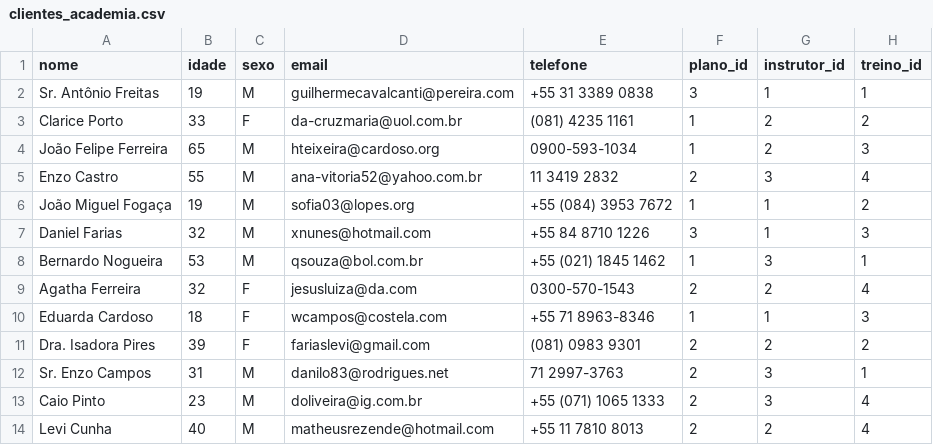
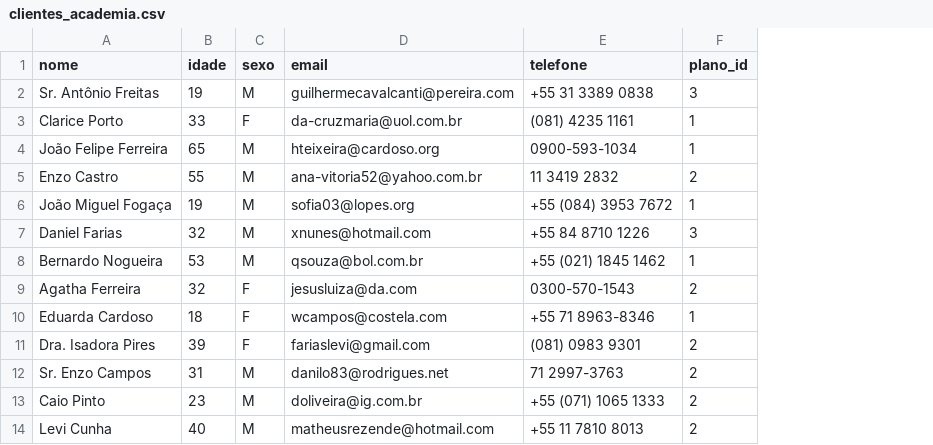
Before and after one commit to guifaraco/analytics-academia, a CSV file: data/clientes_academia.csv, drawn as a sheet; only a part is shown; the diff names each change by its address in the sheet, - before the commit and + after, or states it on an @@ line.

```diff
--- a/data/clientes_academia.csv
+++ b/data/clientes_academia.csv
-column G (instrutor_id), rows 2-14: 1 | 2 | 2 | 3 | 1 | 1 | 3 | 2 | 1 | 2 | 3 | 3 | 2
-column H (treino_id), rows 2-14: 1 | 2 | 3 | 4 | 2 | 3 | 1 | 4 | 3 | 2 | 1 | 4 | 4
```
Also changed, not shown: 6 other files.
